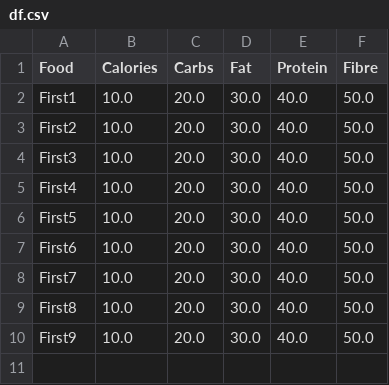
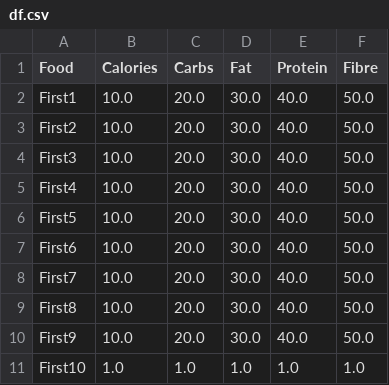
Before and after one commit to MShirazAhmad/NutritionTracker, a CSV file: df.csv, drawn as a sheet.

```diff
--- a/df.csv
+++ b/df.csv
@@ -10 +10,2 @@ First8,10.0,20.0,30.0,40.0,50.0
 First9,10.0,20.0,30.0,40.0,50.0
+First10,1.0,1.0,1.0,1.0,1.0
```
Also changed, not shown: CalorieAnalytics.csv, MassAnalytics.csv, 16 other files.
